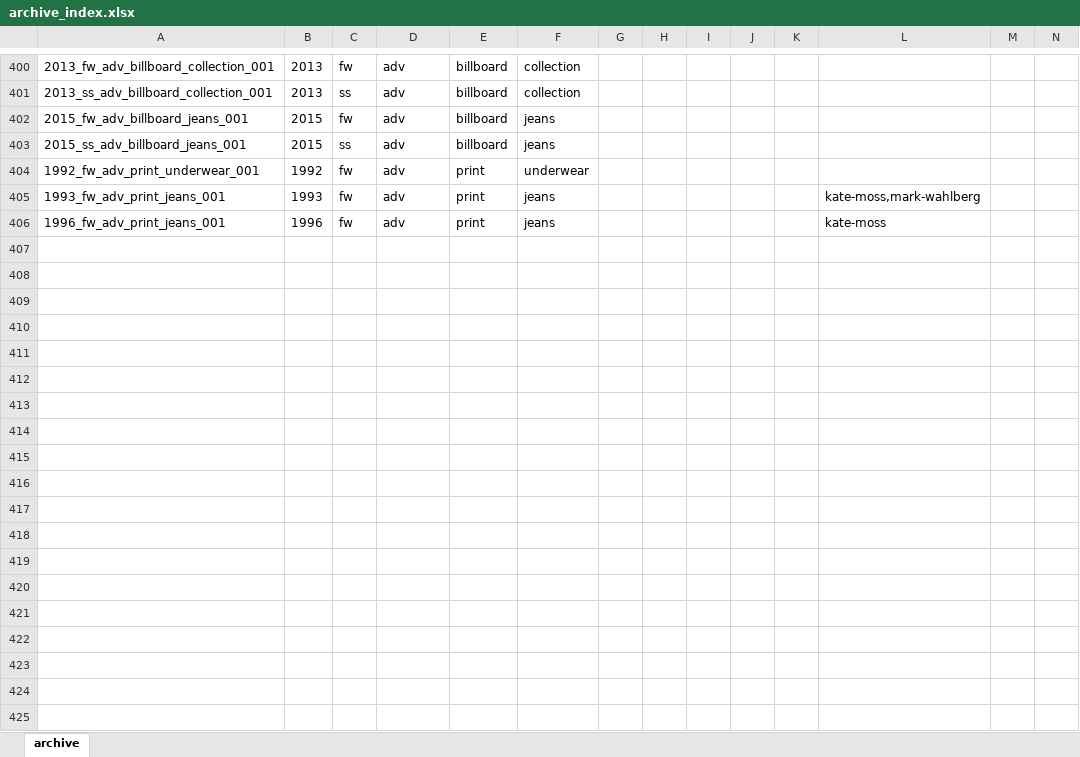
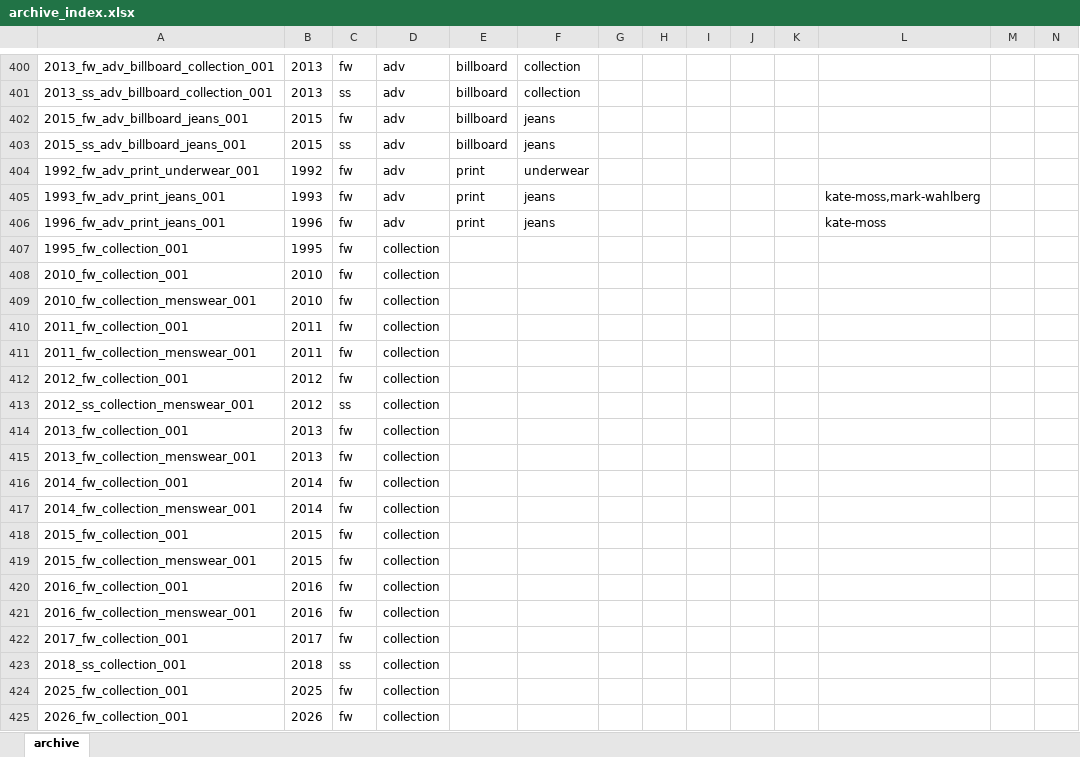
Before and after one commit to 12630at/calvinklein-archive, an Excel workbook: archive_index.xlsx, sheet archive, drawn as a sheet; only a part is shown, gaps mark what is left out; values as stored, in another font and other column widths than the file's, no borders; rows hold the shown columns only; the diff names each change by its address in the sheet, - before the commit and + after, or states it on an @@ line.

```diff
--- a/archive_index.xlsx (sheet archive)
+++ b/archive_index.xlsx (sheet archive)
+row 407: 1995_fw_collection_001 | 1995 | fw | collection
+row 408: 2010_fw_collection_001 | 2010 | fw | collection
+row 409: 2010_fw_collection_menswear_001 | 2010 | fw | collection
+row 410: 2011_fw_collection_001 | 2011 | fw | collection
+row 411: 2011_fw_collection_menswear_001 | 2011 | fw | collection
+row 412: 2012_fw_collection_001 | 2012 | fw | collection
+row 413: 2012_ss_collection_menswear_001 | 2012 | ss | collection
+row 414: 2013_fw_collection_001 | 2013 | fw | collection
+row 415: 2013_fw_collection_menswear_001 | 2013 | fw | collection
+row 416: 2014_fw_collection_001 | 2014 | fw | collection
+row 417: 2014_fw_collection_menswear_001 | 2014 | fw | collection
+row 418: 2015_fw_collection_001 | 2015 | fw | collection
+row 419: 2015_fw_collection_menswear_001 | 2015 | fw | collection
+row 420: 2016_fw_collection_001 | 2016 | fw | collection
+row 421: 2016_fw_collection_menswear_001 | 2016 | fw | collection
+row 422: 2017_fw_collection_001 | 2017 | fw | collection
+row 423: 2018_ss_collection_001 | 2018 | ss | collection
+row 424: 2025_fw_collection_001 | 2025 | fw | collection
+row 425: 2026_fw_collection_001 | 2026 | fw | collection
```
Also changed, not shown: 25 other files.
